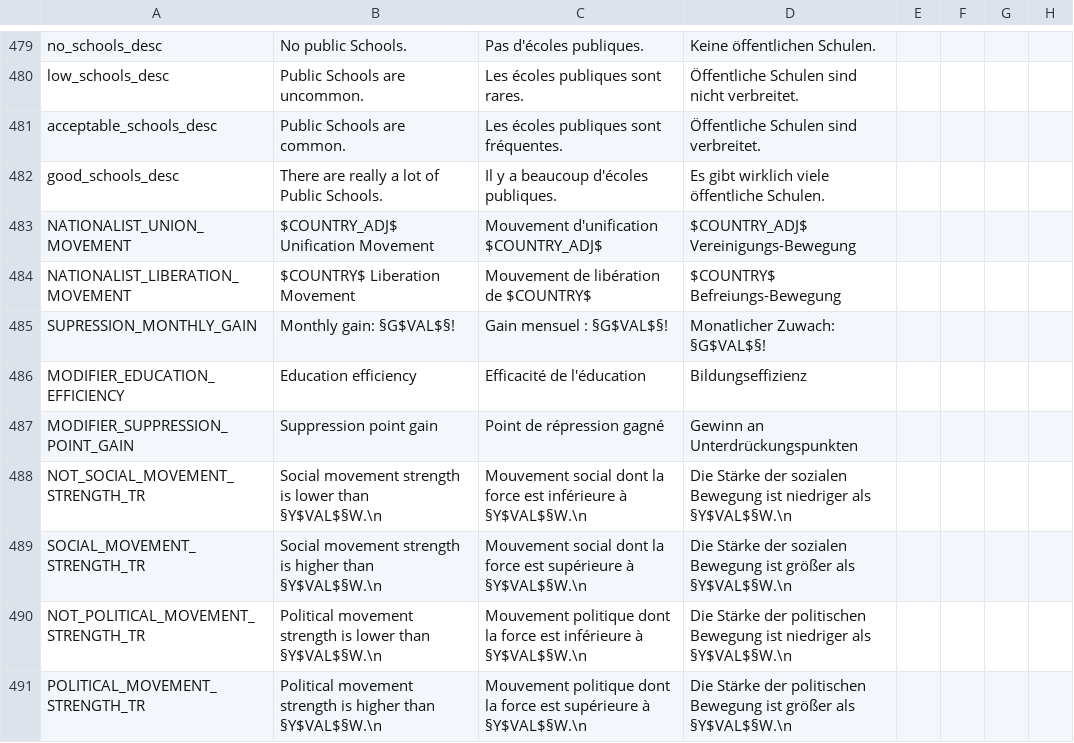
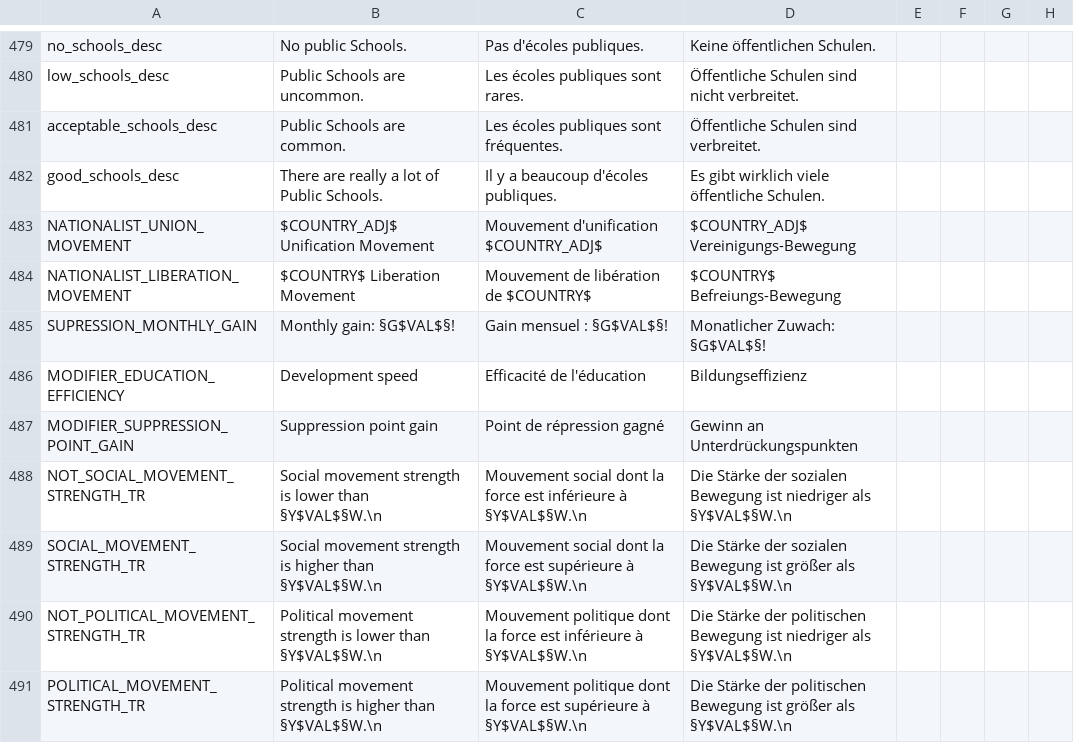
Before and after one commit to Victoria2CoE/concert-of-europe, a CSV file: CoE/localisation/housedivided.csv, drawn as a sheet; only a part is shown, gaps mark what is left out; the diff names each change by its address in the sheet, - before the commit and + after, or states it on an @@ line.

```diff
--- a/CoE/localisation/housedivided.csv
+++ b/CoE/localisation/housedivided.csv
-B486: Education efficiency
+B486: Development speed
```
Also changed, not shown: CoE/localisation/00_PDM_GAGA.csv, CoE/localisation/beta2.csv, 6 other files.
